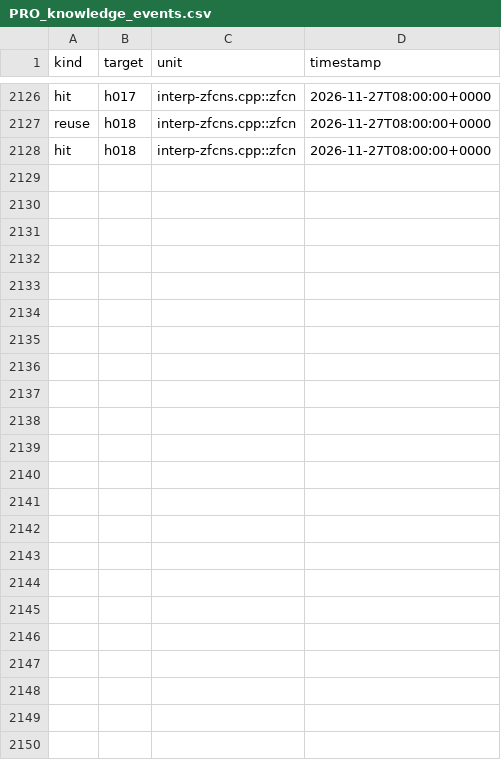
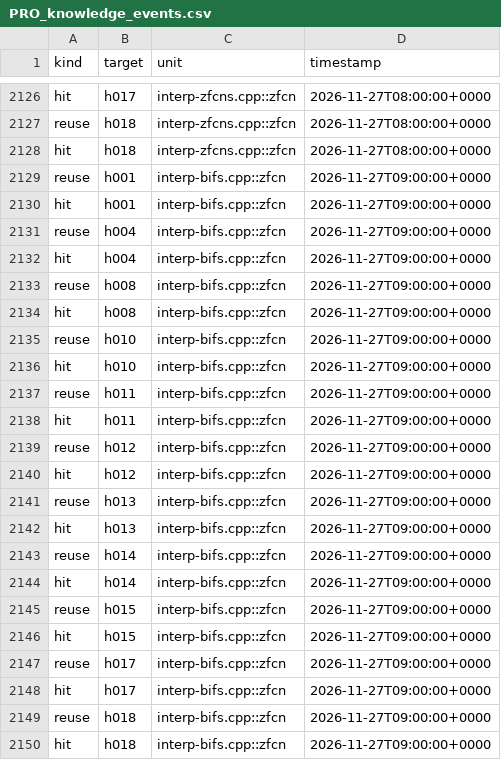
Before and after one commit to mjandrews1/mumps-research, a CSV file: wp2/logs/PRO_knowledge_events.csv, drawn as a sheet; only a part is shown, gaps mark what is left out; the diff names each change by its address in the sheet, - before the commit and + after, or states it on an @@ line.

Commit message:
PRO arm unit 157: interp-bifs.cpp::zfcn (big-three closer; mdh zfcn stub resolved + tag correction; Replace seat raised; batch 6 fully rendered)

```diff
--- a/wp2/logs/PRO_knowledge_events.csv
+++ b/wp2/logs/PRO_knowledge_events.csv
+row 2129: reuse | h001 | interp-bifs.cpp::zfcn | 2026-11-27T09:00:00+0000
+row 2130: hit | h001 | interp-bifs.cpp::zfcn | 2026-11-27T09:00:00+0000
+row 2131: reuse | h004 | interp-bifs.cpp::zfcn | 2026-11-27T09:00:00+0000
+row 2132: hit | h004 | interp-bifs.cpp::zfcn | 2026-11-27T09:00:00+0000
+row 2133: reuse | h008 | interp-bifs.cpp::zfcn | 2026-11-27T09:00:00+0000
+row 2134: hit | h008 | interp-bifs.cpp::zfcn | 2026-11-27T09:00:00+0000
+row 2135: reuse | h010 | interp-bifs.cpp::zfcn | 2026-11-27T09:00:00+0000
+row 2136: hit | h010 | interp-bifs.cpp::zfcn | 2026-11-27T09:00:00+0000
+row 2137: reuse | h011 | interp-bifs.cpp::zfcn | 2026-11-27T09:00:00+0000
+row 2138: hit | h011 | interp-bifs.cpp::zfcn | 2026-11-27T09:00:00+0000
+row 2139: reuse | h012 | interp-bifs.cpp::zfcn | 2026-11-27T09:00:00+0000
+row 2140: hit | h012 | interp-bifs.cpp::zfcn | 2026-11-27T09:00:00+0000
+row 2141: reuse | h013 | interp-bifs.cpp::zfcn | 2026-11-27T09:00:00+0000
+row 2142: hit | h013 | interp-bifs.cpp::zfcn | 2026-11-27T09:00:00+0000
+row 2143: reuse | h014 | interp-bifs.cpp::zfcn | 2026-11-27T09:00:00+0000
+row 2144: hit | h014 | interp-bifs.cpp::zfcn | 2026-11-27T09:00:00+0000
+row 2145: reuse | h015 | interp-bifs.cpp::zfcn | 2026-11-27T09:00:00+0000
+row 2146: hit | h015 | interp-bifs.cpp::zfcn | 2026-11-27T09:00:00+0000
+row 2147: reuse | h017 | interp-bifs.cpp::zfcn | 2026-11-27T09:00:00+0000
+row 2148: hit | h017 | interp-bifs.cpp::zfcn | 2026-11-27T09:00:00+0000
+row 2149: reuse | h018 | interp-bifs.cpp::zfcn | 2026-11-27T09:00:00+0000
+row 2150: hit | h018 | interp-bifs.cpp::zfcn | 2026-11-27T09:00:00+0000
```
Also changed, not shown: 3 other files.
